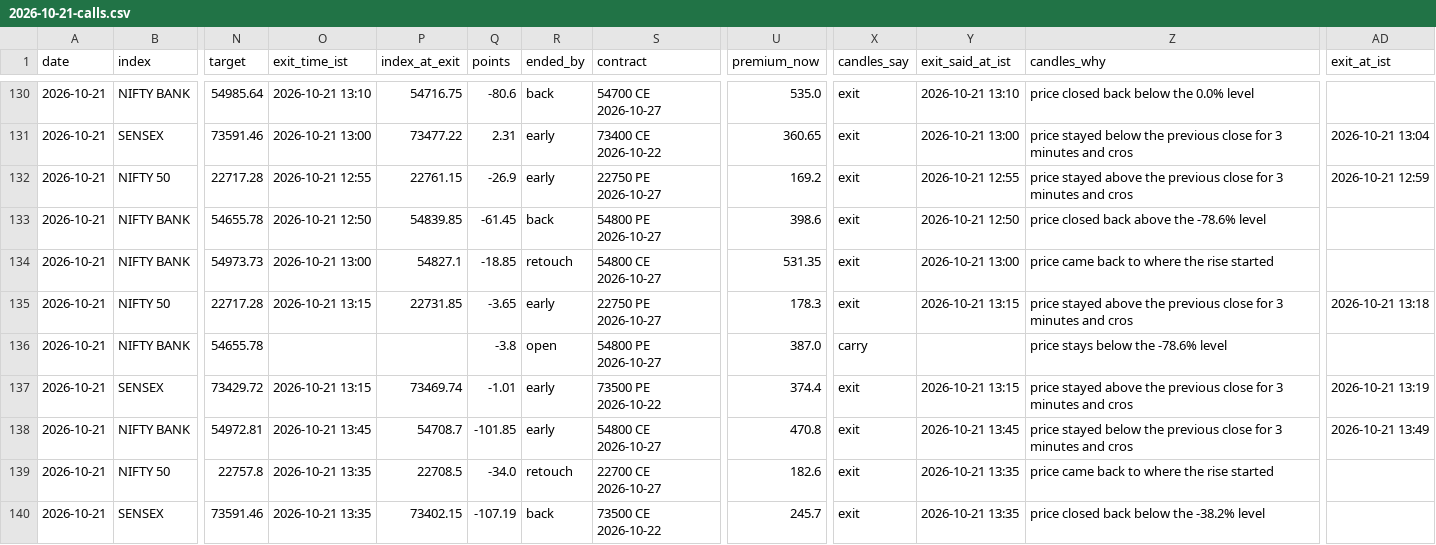
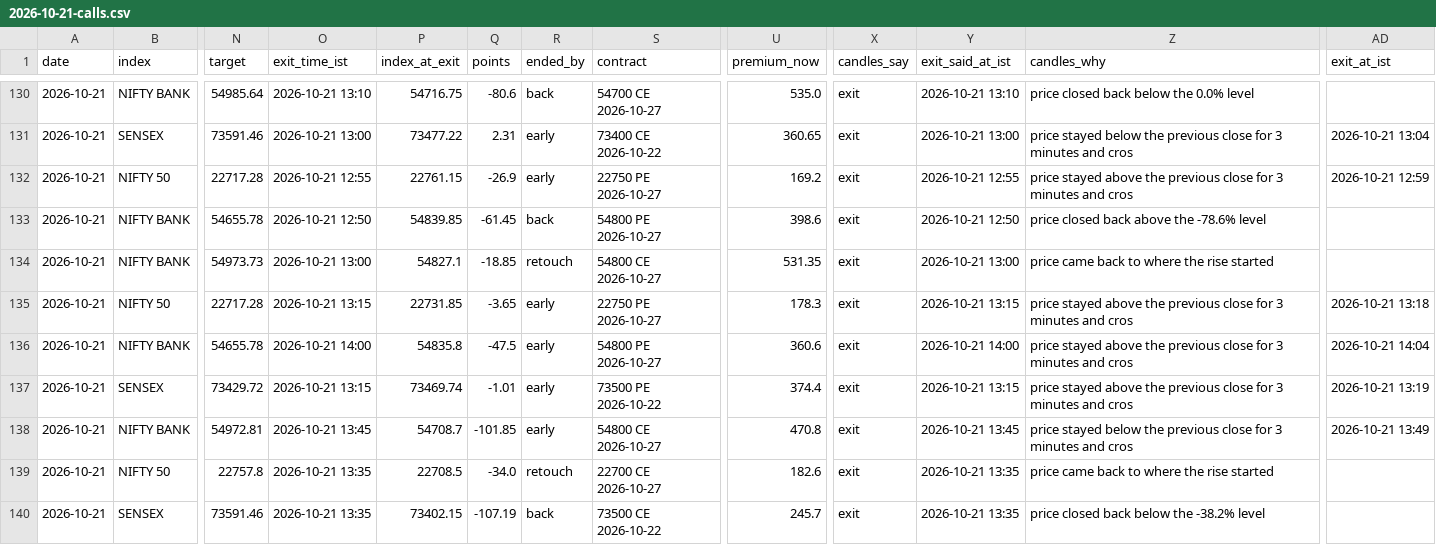
Before and after one commit to AAB-sys/My-Trade, a CSV file: sessions/2026-10-21-calls.csv, drawn as a sheet; only a part is shown, gaps mark what is left out; the diff covers the shown part only; the diff names each change by its address in the sheet, - before the commit and + after, or states it on an @@ line.

Commit message:
Session 2026-10-21-calls

```diff
--- a/sessions/2026-10-21-calls.csv
+++ b/sessions/2026-10-21-calls.csv
-O136 (exit_time_ist): (empty)
+O136 (exit_time_ist): 2026-10-21 14:00
-P136 (index_at_exit): (empty)
+P136 (index_at_exit): 54835.8
-Q136 (points): -3.8
+Q136 (points): -47.5
-R136 (ended_by): open
+R136 (ended_by): early
-U136 (premium_now): 387.0
+U136 (premium_now): 360.6
-X136 (candles_say): carry
+X136 (candles_say): exit
-Y136 (exit_said_at_ist): (empty)
+Y136 (exit_said_at_ist): 2026-10-21 14:00
-Z136 (candles_why): price stays below the -78.6% level
+Z136 (candles_why): price stayed above the previous close for 3 minutes and cros
-AD136 (exit_at_ist): (empty)
+AD136 (exit_at_ist): 2026-10-21 14:04
```
Also changed, not shown: 18 edited cells elsewhere in this file.
